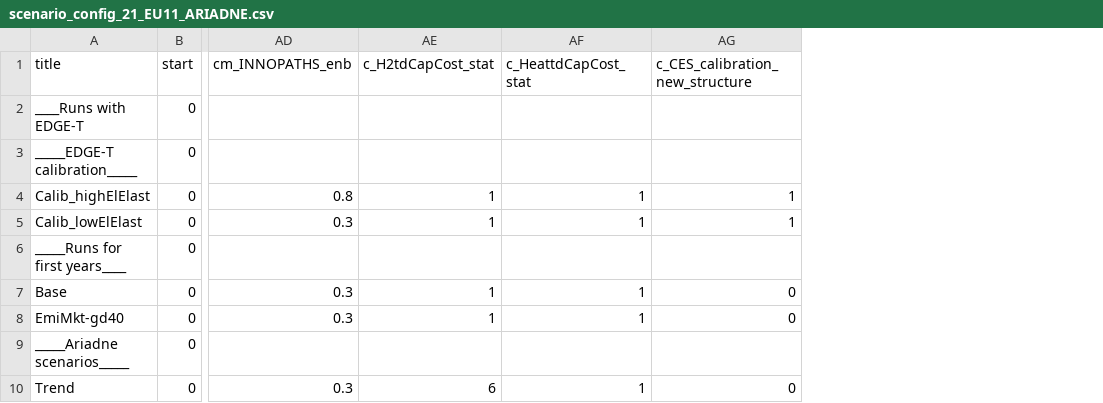
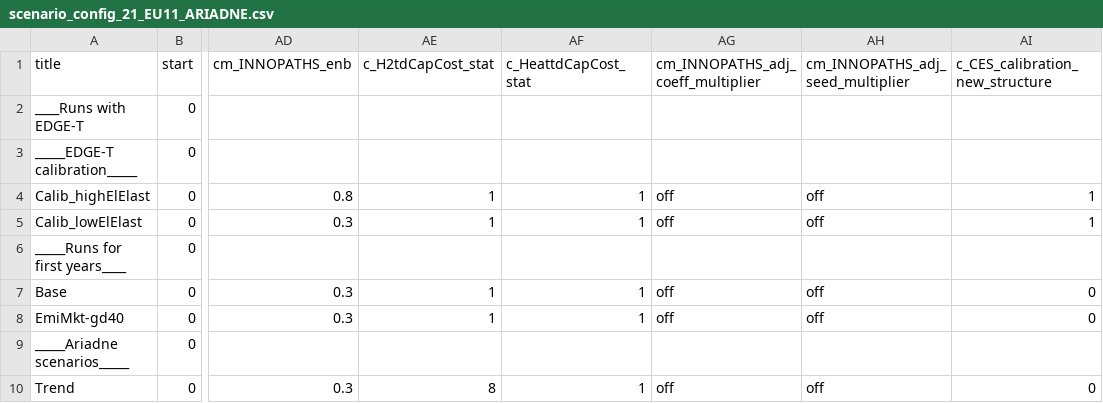
Before and after one commit to remindmodel/remind, a CSV file: config/21_regions_EU11/scenario_config_21_EU11_ARIADNE.csv, drawn as a sheet; only a part is shown, gaps mark what is left out; the diff covers the shown part only; the diff names each change by its address in the sheet, - before the commit and + after, or states it on an @@ line.

```diff
--- a/config/21_regions_EU11/scenario_config_21_EU11_ARIADNE.csv
+++ b/config/21_regions_EU11/scenario_config_21_EU11_ARIADNE.csv
+column AG, rows 1-10: cm_INNOPATHS_adj_coeff_multiplier |  |  | off | off |  | off | off |  | off
+column AH (cm_INNOPATHS_adj_seed_multiplier), rows 4-10: off | off |  | off | off |  | off
-AE10 (c_H2tdCapCost_stat): 6
+AE10 (c_H2tdCapCost_stat): 8
```
Also changed, not shown: 2 removed rows and 27 edited cells elsewhere in this file.
